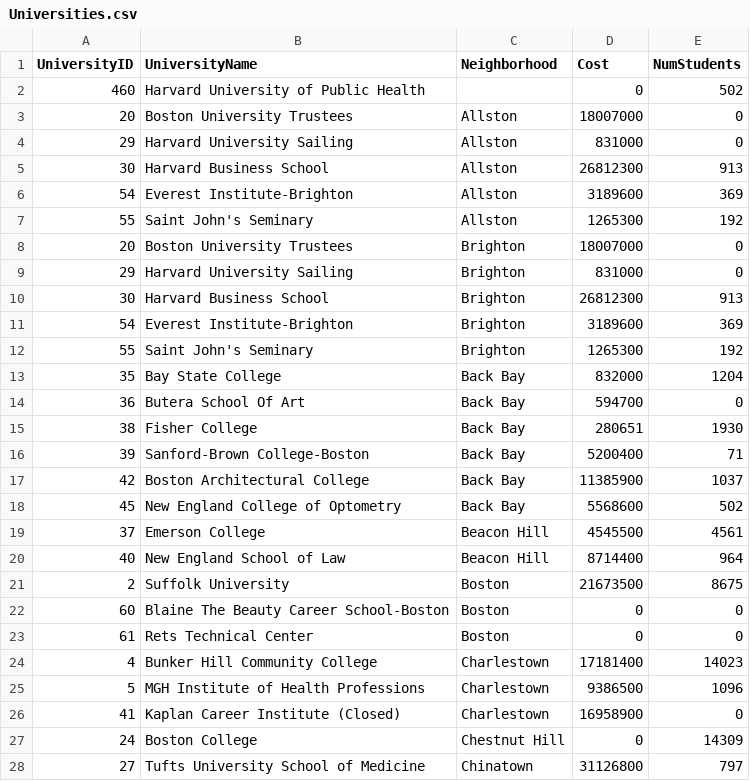
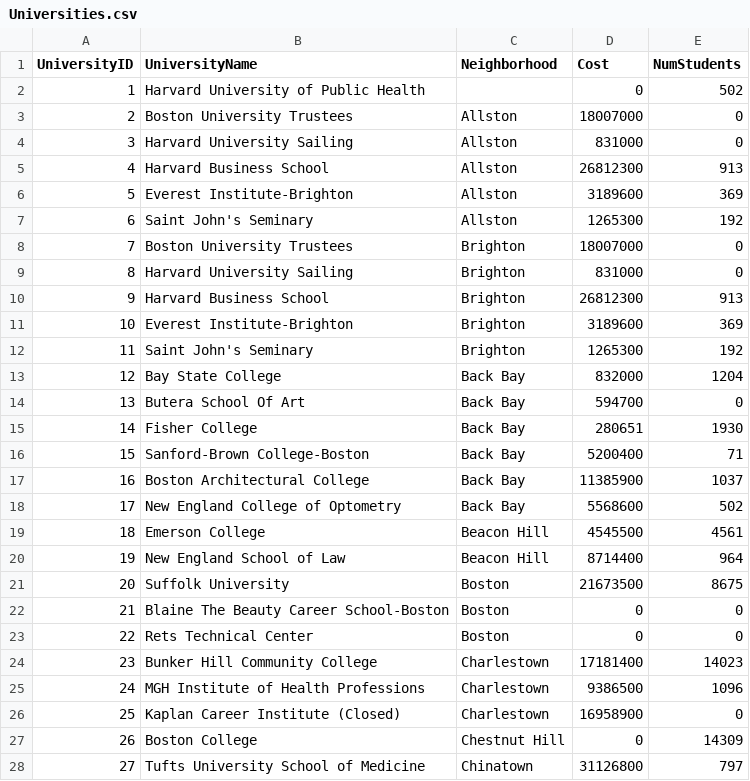
Before and after one commit to bgowaski/HubLyfe, a CSV file: PM5/data/Universities.csv, drawn as a sheet; only a part is shown; the diff covers the shown part only.

```diff
--- a/PM5/data/Universities.csv
+++ b/PM5/data/Universities.csv
@@ -1,28 +1,28 @@
 UniversityID,UniversityName,Neighborhood,Cost,NumStudents
-460,Harvard University of Public Health, ,0,502
-20,Boston University Trustees,Allston,18007000,0
-29,Harvard University Sailing,Allston,831000,0
-30,Harvard Business School,Allston,26812300,913
-54,Everest Institute-Brighton,Allston,3189600,369
-55,Saint John's Seminary,Allston,1265300,192
-20,Boston University Trustees,Brighton,18007000,0
-29,Harvard University Sailing,Brighton,831000,0
-30,Harvard Business School,Brighton,26812300,913
-54,Everest Institute-Brighton,Brighton,3189600,369
-55,Saint John's Seminary,Brighton,1265300,192
-35,Bay State College,Back Bay,832000,1204
-36,Butera School Of Art,Back Bay,594700,0
-38,Fisher College,Back Bay,280651,1930
-39,Sanford-Brown College-Boston,Back Bay,5200400,71
-42,Boston Architectural College,Back Bay,11385900,1037
-45,New England College of Optometry,Back Bay,5568600,502
-37,Emerson College,Beacon Hill,4545500,4561
-40,New England School of Law,Beacon Hill,8714400,964
-2,Suffolk University,Boston,21673500,8675
-60,Blaine The Beauty Career School-Boston,Boston,0,0
-61,Rets Technical Center,Boston,0,0
-4,Bunker Hill Community College,Charlestown,17181400,14023
-5,MGH Institute of Health Professions,Charlestown,9386500,1096
-41,Kaplan Career Institute (Closed),Charlestown,16958900,0
-24,Boston College,Chestnut Hill,0,14309
+1,Harvard University of Public Health, ,0,502
+2,Boston University Trustees,Allston,18007000,0
+3,Harvard University Sailing,Allston,831000,0
+4,Harvard Business School,Allston,26812300,913
+5,Everest Institute-Brighton,Allston,3189600,369
+6,Saint John's Seminary,Allston,1265300,192
+7,Boston University Trustees,Brighton,18007000,0
+8,Harvard University Sailing,Brighton,831000,0
+9,Harvard Business School,Brighton,26812300,913
+10,Everest Institute-Brighton,Brighton,3189600,369
+11,Saint John's Seminary,Brighton,1265300,192
+12,Bay State College,Back Bay,832000,1204
+13,Butera School Of Art,Back Bay,594700,0
+14,Fisher College,Back Bay,280651,1930
+15,Sanford-Brown College-Boston,Back Bay,5200400,71
+16,Boston Architectural College,Back Bay,11385900,1037
+17,New England College of Optometry,Back Bay,5568600,502
+18,Emerson College,Beacon Hill,4545500,4561
+19,New England School of Law,Beacon Hill,8714400,964
+20,Suffolk University,Boston,21673500,8675
+21,Blaine The Beauty Career School-Boston,Boston,0,0
+22,Rets Technical Center,Boston,0,0
+23,Bunker Hill Community College,Charlestown,17181400,14023
+24,MGH Institute of Health Professions,Charlestown,9386500,1096
+25,Kaplan Career Institute (Closed),Charlestown,16958900,0
+26,Boston College,Chestnut Hill,0,14309
 27,Tufts University School of Medicine,Chinatown,31126800,797
```
Also changed, not shown: 36 edited cells elsewhere in this file, PM5/data/PrivateSchool.csv.
